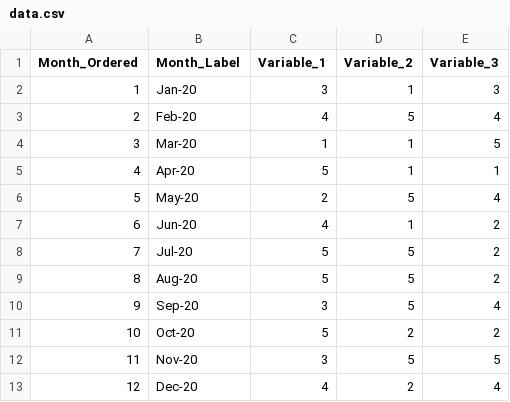
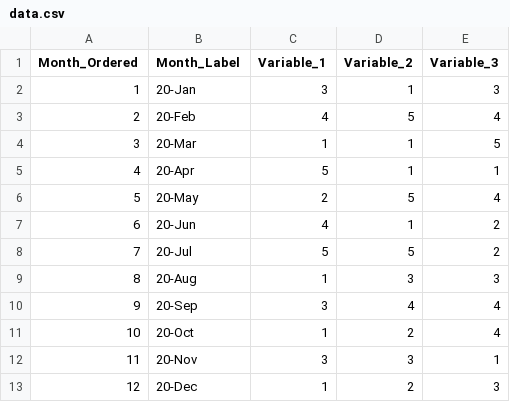
Before and after one commit to cortrudolph/COVID_19_Dashboard, a CSV file: docs/data/data.csv, drawn as a sheet.

```diff
--- a/docs/data/data.csv
+++ b/docs/data/data.csv
@@ -1,13 +1,13 @@
 Month_Ordered,Month_Label,Variable_1,Variable_2,Variable_3
-1,Jan-20,3,1,3
-2,Feb-20,4,5,4
-3,Mar-20,1,1,5
-4,Apr-20,5,1,1
-5,May-20,2,5,4
-6,Jun-20,4,1,2
-7,Jul-20,5,5,2
-8,Aug-20,5,5,2
-9,Sep-20,3,5,4
-10,Oct-20,5,2,2
-11,Nov-20,3,5,5
-12,Dec-20,4,2,4
+1,20-Jan,3,1,3
+2,20-Feb,4,5,4
+3,20-Mar,1,1,5
+4,20-Apr,5,1,1
+5,20-May,2,5,4
+6,20-Jun,4,1,2
+7,20-Jul,5,5,2
+8,20-Aug,1,3,3
+9,20-Sep,3,4,4
+10,20-Oct,1,2,4
+11,20-Nov,3,3,1
+12,20-Dec,1,2,3
```
Also changed, not shown: data/data.csv, 11 other files.
